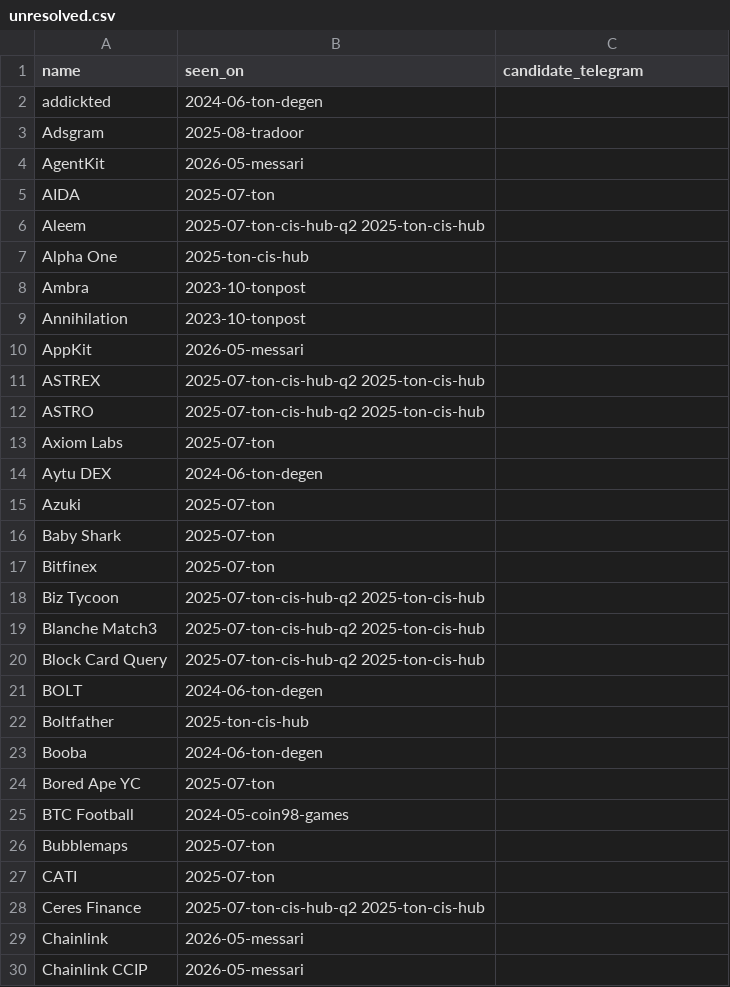
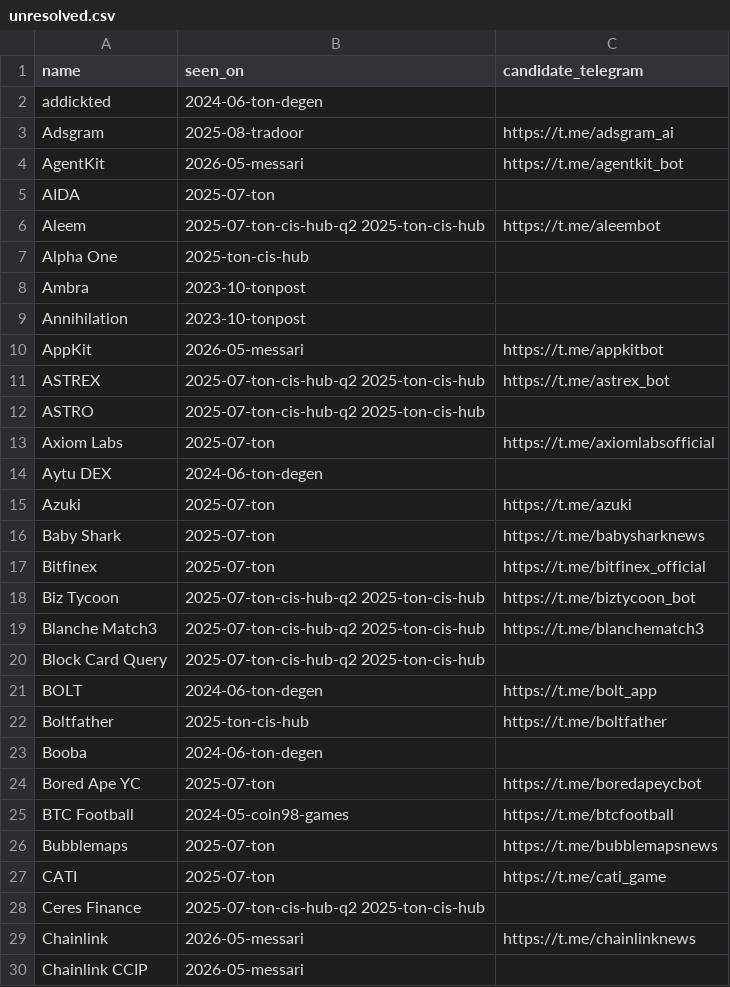
Before and after one commit to vitalikgpt/gram-ecosystem, a CSV file: data/unresolved.csv, drawn as a sheet; only a part is shown; the diff covers the shown part only.

```diff
--- a/data/unresolved.csv
+++ b/data/unresolved.csv
@@ -2,6 +2,6 @@ name,seen_on,candidate_telegram
 addickted,2024-06-ton-degen,
-Adsgram,2025-08-tradoor,
-AgentKit,2026-05-messari,
+Adsgram,2025-08-tradoor,https://t.me/adsgram_ai
+AgentKit,2026-05-messari,https://t.me/agentkit_bot
 AIDA,2025-07-ton,
-Aleem,2025-07-ton-cis-hub-q2 2025-ton-cis-hub,
+Aleem,2025-07-ton-cis-hub-q2 2025-ton-cis-hub,https://t.me/aleembot
 Alpha One,2025-ton-cis-hub,
@@ -9,22 +9,22 @@ Ambra,2023-10-tonpost,
 Annihilation,2023-10-tonpost,
-AppKit,2026-05-messari,
-ASTREX,2025-07-ton-cis-hub-q2 2025-ton-cis-hub,
+AppKit,2026-05-messari,https://t.me/appkitbot
+ASTREX,2025-07-ton-cis-hub-q2 2025-ton-cis-hub,https://t.me/astrex_bot
 ASTRO,2025-07-ton-cis-hub-q2 2025-ton-cis-hub,
-Axiom Labs,2025-07-ton,
+Axiom Labs,2025-07-ton,https://t.me/axiomlabsofficial
 Aytu DEX,2024-06-ton-degen,
-Azuki,2025-07-ton,
-Baby Shark,2025-07-ton,
-Bitfinex,2025-07-ton,
-Biz Tycoon,2025-07-ton-cis-hub-q2 2025-ton-cis-hub,
-Blanche Match3,2025-07-ton-cis-hub-q2 2025-ton-cis-hub,
+Azuki,2025-07-ton,https://t.me/azuki
+Baby Shark,2025-07-ton,https://t.me/babysharknews
+Bitfinex,2025-07-ton,https://t.me/bitfinex_official
+Biz Tycoon,2025-07-ton-cis-hub-q2 2025-ton-cis-hub,https://t.me/biztycoon_bot
+Blanche Match3,2025-07-ton-cis-hub-q2 2025-ton-cis-hub,https://t.me/blanchematch3
 Block Card Query,2025-07-ton-cis-hub-q2 2025-ton-cis-hub,
-BOLT,2024-06-ton-degen,
-Boltfather,2025-ton-cis-hub,
+BOLT,2024-06-ton-degen,https://t.me/bolt_app
+Boltfather,2025-ton-cis-hub,https://t.me/boltfather
 Booba,2024-06-ton-degen,
-Bored Ape YC,2025-07-ton,
-BTC Football,2024-05-coin98-games,
-Bubblemaps,2025-07-ton,
-CATI,2025-07-ton,
+Bored Ape YC,2025-07-ton,https://t.me/boredapeycbot
+BTC Football,2024-05-coin98-games,https://t.me/btcfootball
+Bubblemaps,2025-07-ton,https://t.me/bubblemapsnews
+CATI,2025-07-ton,https://t.me/cati_game
 Ceres Finance,2025-07-ton-cis-hub-q2 2025-ton-cis-hub,
-Chainlink,2026-05-messari,
+Chainlink,2026-05-messari,https://t.me/chainlinknews
 Chainlink CCIP,2026-05-messari,
```
Also changed, not shown: 104 edited cells elsewhere in this file, 2 other files.
